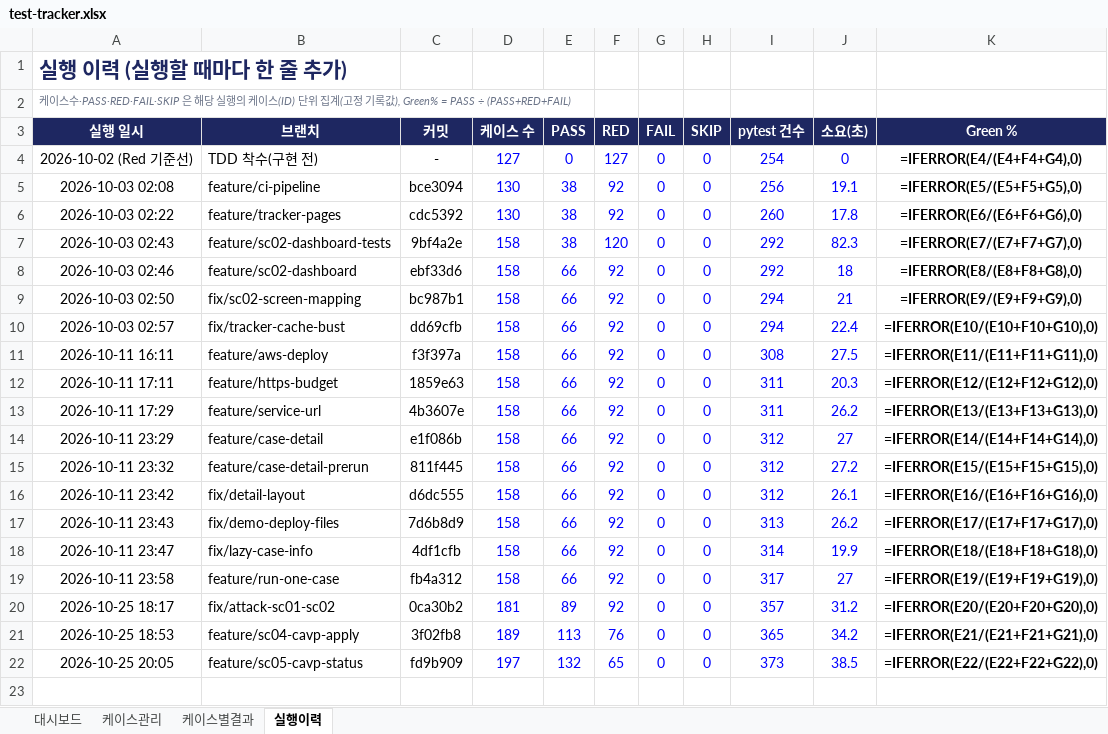
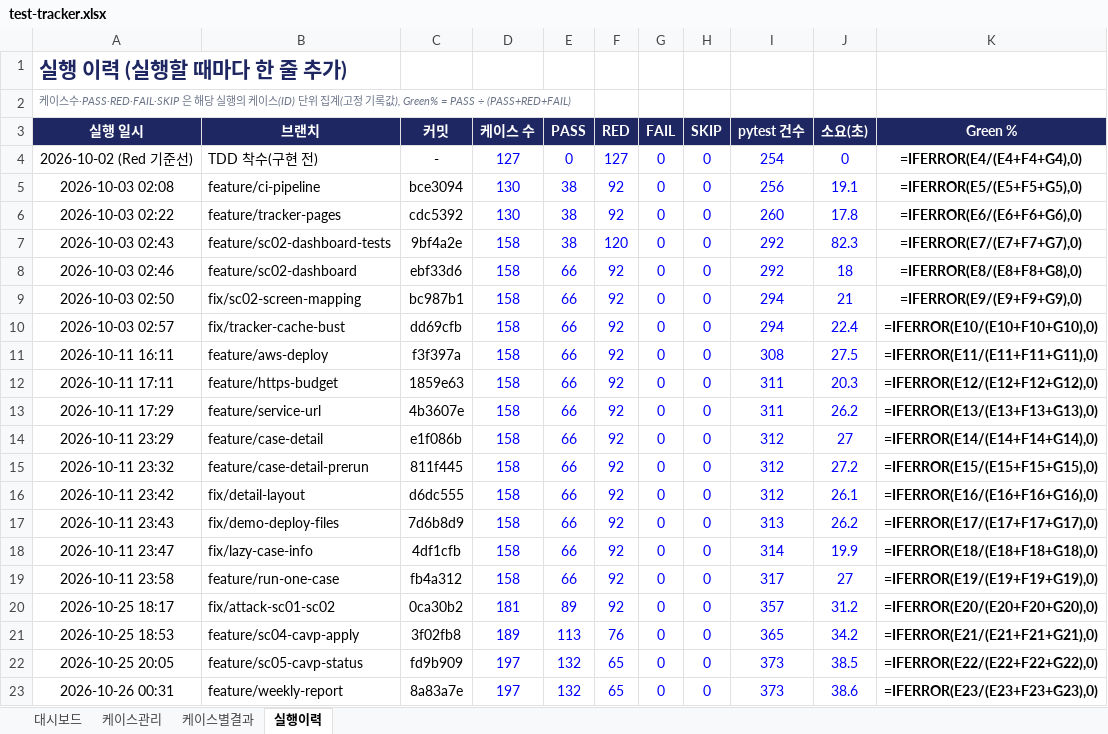
Before and after one commit to NotZZu/WebFrameworkProject, an Excel workbook: assets/tracker/test-tracker.xlsx, sheet 실행이력, drawn as a sheet; values as stored, in another font and other column widths than the file's, no borders; formulas without a stored value are shown as written; conditional formats not drawn; the diff names each change by its address in the sheet, - before the commit and + after, or states it on an @@ line.

```diff
--- a/assets/tracker/test-tracker.xlsx (sheet 실행이력)
+++ b/assets/tracker/test-tracker.xlsx (sheet 실행이력)
+row 23: 2026-10-26 00:31 | feature/weekly-report | 8a83a7e | 197 | 132 | 65 | 0 | 0 | 373 | 38.6 | =IFERROR(E23/(E23+F23+G23),0)
```
Also changed, not shown: charts or pictures, webservice/tracker/테스트관리.xlsx, 1 other file.
